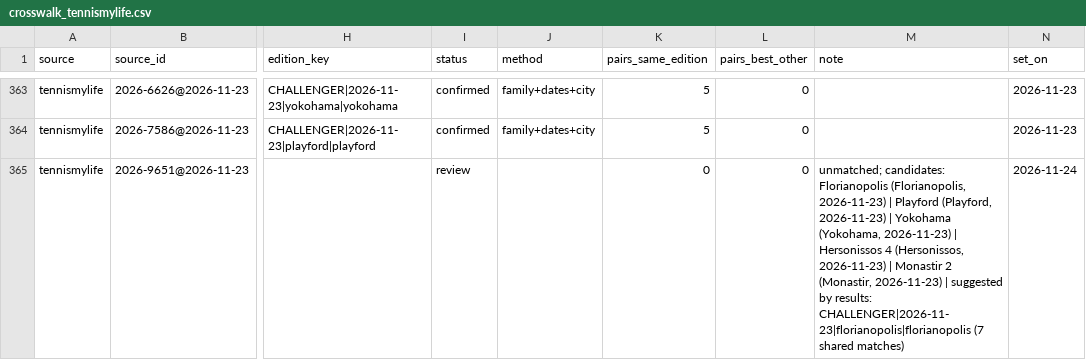
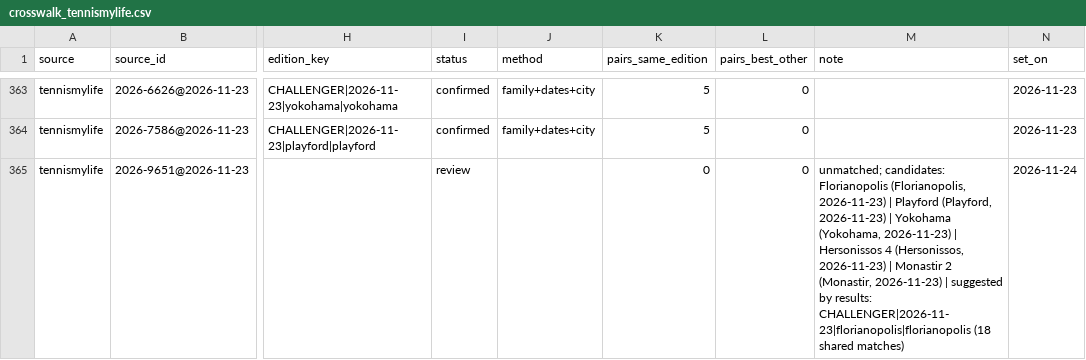
Before and after one commit to emarti13/Tennis_Quant_Lab_V5, a CSV file: context_registry/master_schedule/crosswalk_tennismylife.csv, drawn as a sheet; only a part is shown, gaps mark what is left out; the diff names each change by its address in the sheet, - before the commit and + after, or states it on an @@ line.

```diff
--- a/context_registry/master_schedule/crosswalk_tennismylife.csv
+++ b/context_registry/master_schedule/crosswalk_tennismylife.csv
-M365 (note): …results: CHALLENGER|2026-11-23|florianopolis|florianopolis (7 shared matches)
+M365 (note): …results: CHALLENGER|2026-11-23|florianopolis|florianopolis (18 shared matches)
```
Also changed, not shown: context_registry/master_schedule/crosswalk_oddspapi.csv, context_registry/master_schedule/reconciliation/2026/confirmation.csv, 16 other files.
